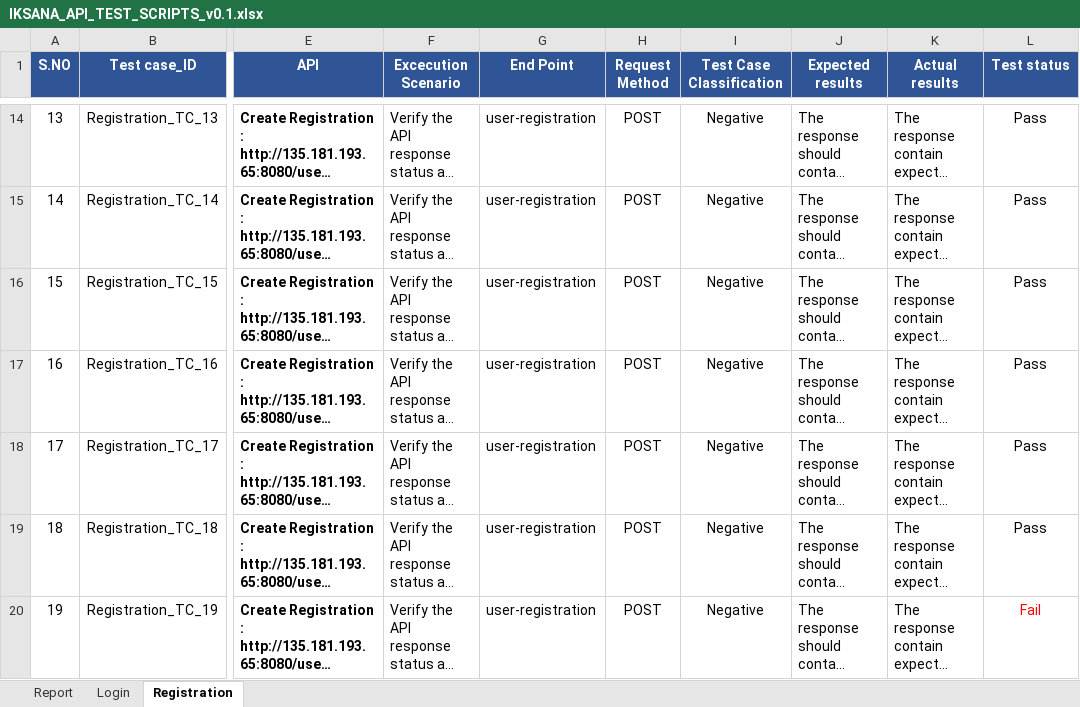
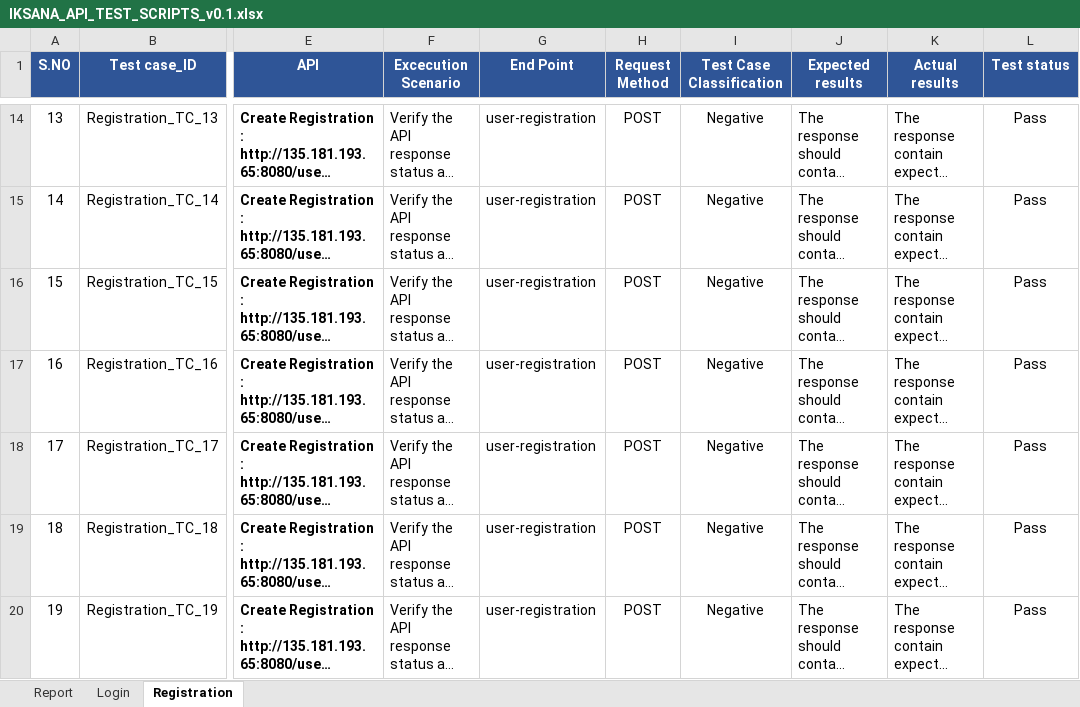
Before and after one commit to Emarson-S/IKSANA_API_AUTOMATION, an Excel workbook: Files/IKSANA_API_TEST_SCRIPTS_v0.1.xlsx, sheet Registration, drawn as a sheet; only a part is shown, gaps mark what is left out; long unchanged cells end in …; values as stored, in another font and other column widths than the file's, no borders; the diff names each change by its address in the sheet, - before the commit and + after, or states it on an @@ line.

```diff
--- a/Files/IKSANA_API_TEST_SCRIPTS_v0.1.xlsx (sheet Registration)
+++ b/Files/IKSANA_API_TEST_SCRIPTS_v0.1.xlsx (sheet Registration)
-L20 (Test status): Fail
+L20 (Test status): Pass
-L20 text colour: #FF0000
+L20 text colour: black
```
Also changed, not shown: sheet Login, 3 other files.
